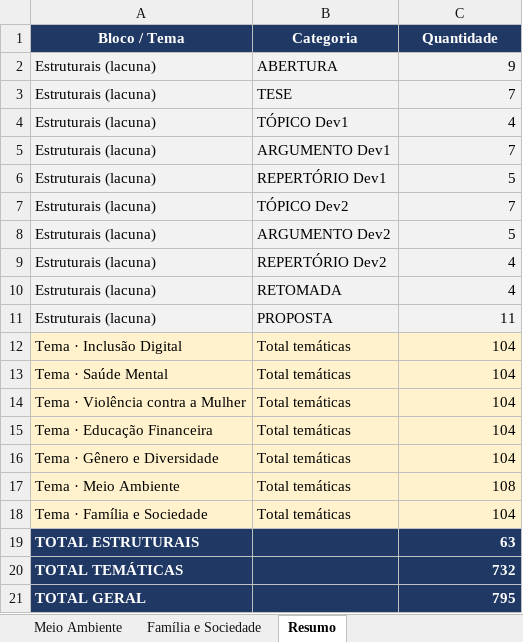
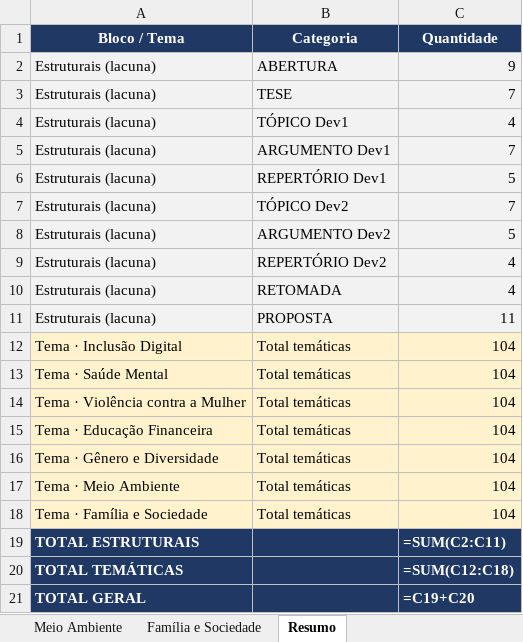
Before and after one commit to dfrechiani/redato, an Excel workbook: backend/notamil-backend/data/seeds/cartas_redacao_em_jogo.xlsx, sheet Resumo, drawn as a sheet; values as stored, in another font and other column widths than the file's, no borders; formulas without a stored value are shown as written; the diff names each change by its address in the sheet, - before the commit and + after, or states it on an @@ line.

```diff
--- a/backend/notamil-backend/data/seeds/cartas_redacao_em_jogo.xlsx (sheet Resumo)
+++ b/backend/notamil-backend/data/seeds/cartas_redacao_em_jogo.xlsx (sheet Resumo)
-C17 (Quantidade): 108
+C17 (Quantidade): 104
-C19 (Quantidade): 63
+C19 (Quantidade): =SUM(C2:C11)
-C20 (Quantidade): 732
+C20 (Quantidade): =SUM(C12:C18)
-C21 (Quantidade): 795
+C21 (Quantidade): =C19+C20
```
Also changed, not shown: sheet Meio Ambiente, sheet README, 2 other files.
